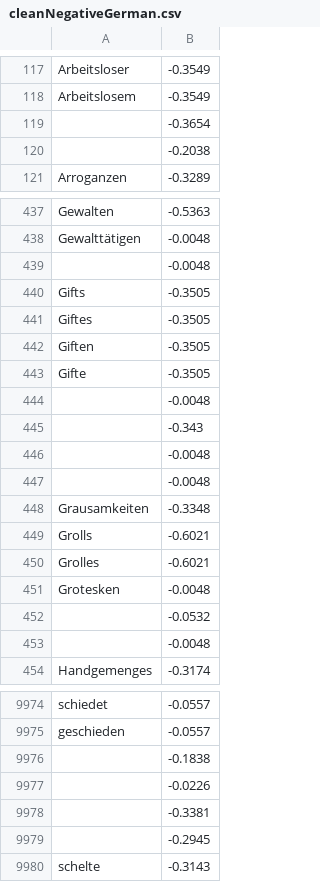
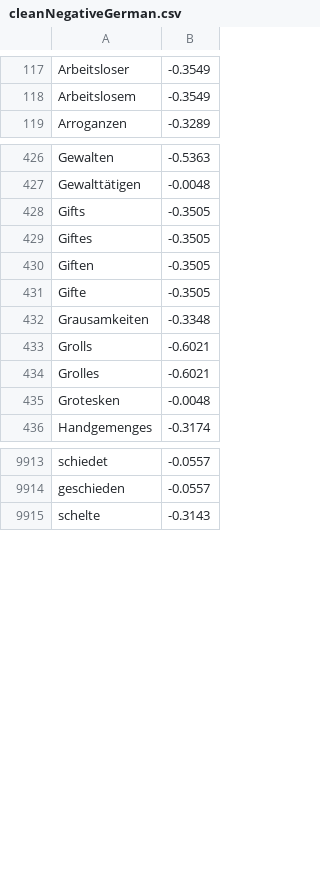
Before and after one commit to wipflu1/daai-gg-flatfox, a CSV file: sentiment_analysis/cleanNegativeGerman.csv, drawn as a sheet; only a part is shown, gaps mark what is left out; the diff covers the shown part only; the diff names each change by its address in the sheet, - before the commit and + after, or states it on an @@ line.

Commit message:
messed up last commit, NOW have useable german sentiment csv files

```diff
--- a/sentiment_analysis/cleanNegativeGerman.csv
+++ b/sentiment_analysis/cleanNegativeGerman.csv
-row 119:  | -0.3654
-row 120:  | -0.2038
-row 439:  | -0.0048
-row 444:  | -0.0048
-row 445:  | -0.343
-row 446:  | -0.0048
-row 447:  | -0.0048
-row 452:  | -0.0532
-row 453:  | -0.0048
-row 9976:  | -0.1838
-row 9977:  | -0.0226
-row 9978:  | -0.3381
-row 9979:  | -0.2945
```
Also changed, not shown: 55 removed rows elsewhere in this file, 1 other file.
